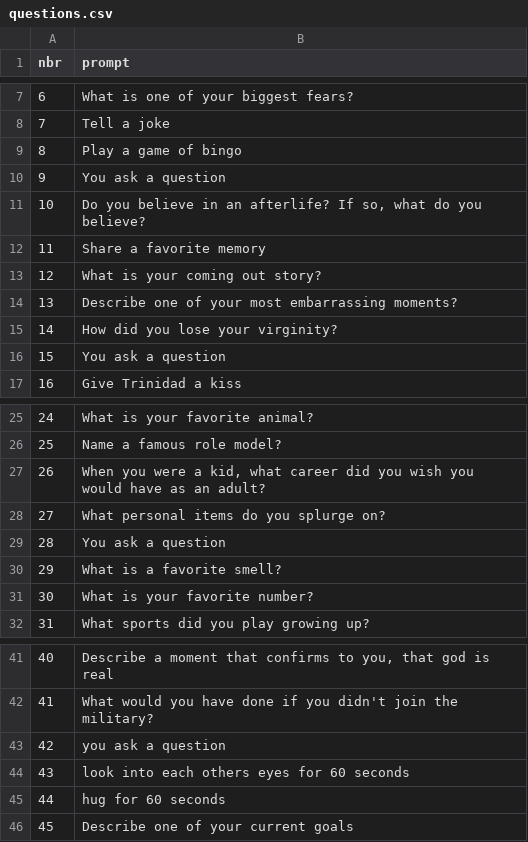
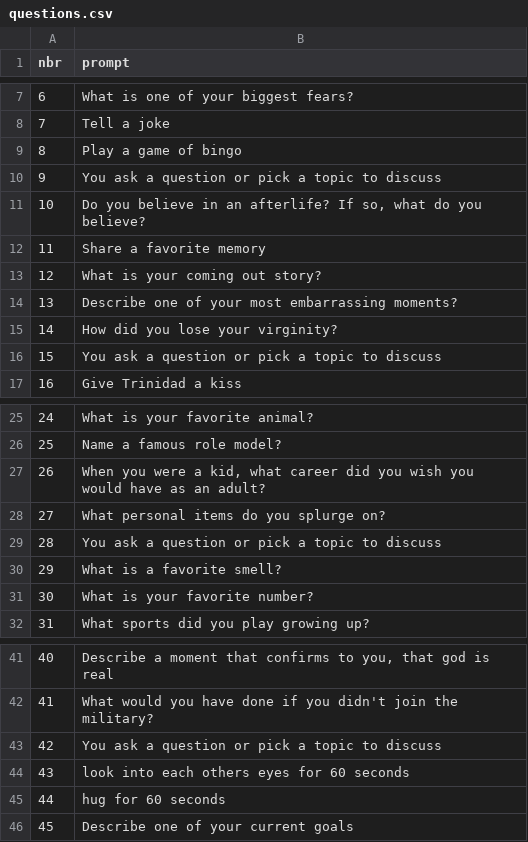
Before and after one commit to BitterScientist/bitterscientist.com, a CSV file: folders/archive/static/data/questions.csv, drawn as a sheet; only a part is shown, gaps mark what is left out; the diff covers the shown part only.

```diff
--- a/folders/archive/static/data/questions.csv
+++ b/folders/archive/static/data/questions.csv
@@ -9,3 +9,3 @@ nbr,prompt
 8,Play a game of bingo
-9,You ask a question
+9,You ask a question or pick a topic to discuss
 10,"Do you believe in an afterlife? If so, what do you believe?"
@@ -15,3 +15,3 @@ nbr,prompt
 14,How did you lose your virginity?
-15,You ask a question
+15,You ask a question or pick a topic to discuss
 16,Give Trinidad a kiss
@@ -28,3 +28,3 @@ nbr,prompt
 27,What personal items do you splurge on?
-28,You ask a question
+28,You ask a question or pick a topic to discuss
 29,What is a favorite smell?
@@ -42,3 +42,3 @@ nbr,prompt
 41,What would you have done if you didn't join the military?
-42,you ask a question
+42,You ask a question or pick a topic to discuss
 43,look into each others eyes for 60 seconds
```
Also changed, not shown: 51 added rows elsewhere in this file.
